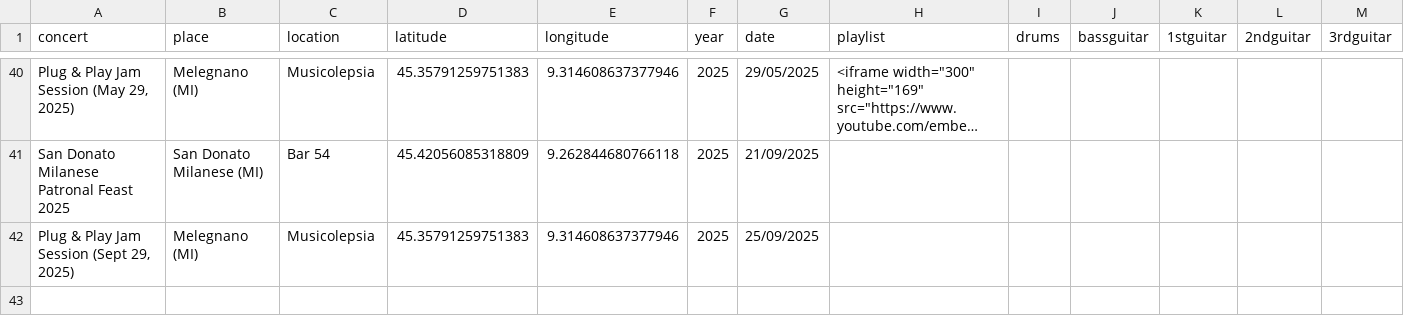
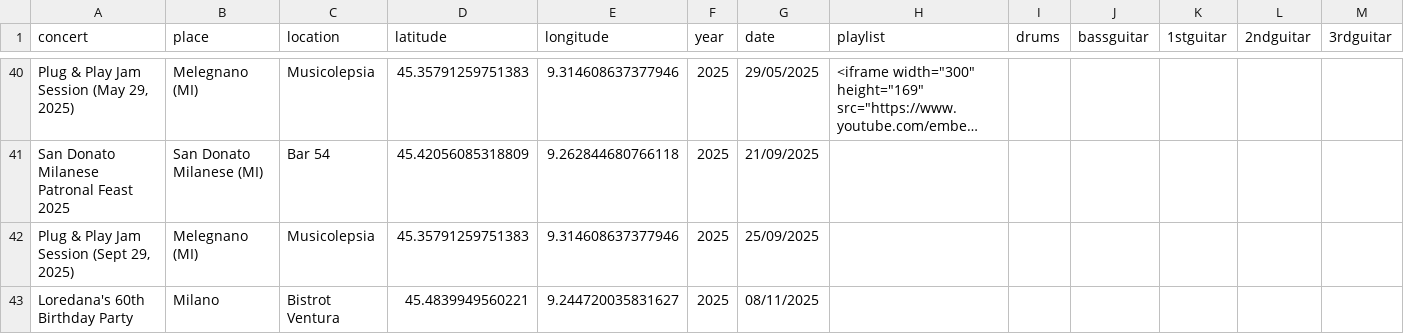
Before and after one commit to asperanz/Dead-Dogs-Analytics-ShinyApp, a CSV file: Production/Shiny/data/Dead Dogs Live Concerts.csv, drawn as a sheet; only a part is shown, gaps mark what is left out; long unchanged cells end in …; rows hold the shown columns only; the diff names each change by its address in the sheet, - before the commit and + after, or states it on an @@ line.

Commit message:
File Updated

```diff
--- a/Production/Shiny/data/Dead Dogs Live Concerts.csv
+++ b/Production/Shiny/data/Dead Dogs Live Concerts.csv
+row 43: Loredana's 60th Birthday Party | Milano | Bistrot Ventura | 45.4839949560221 | 9.244720035831627 | 2025 | 08/11/2025
```
